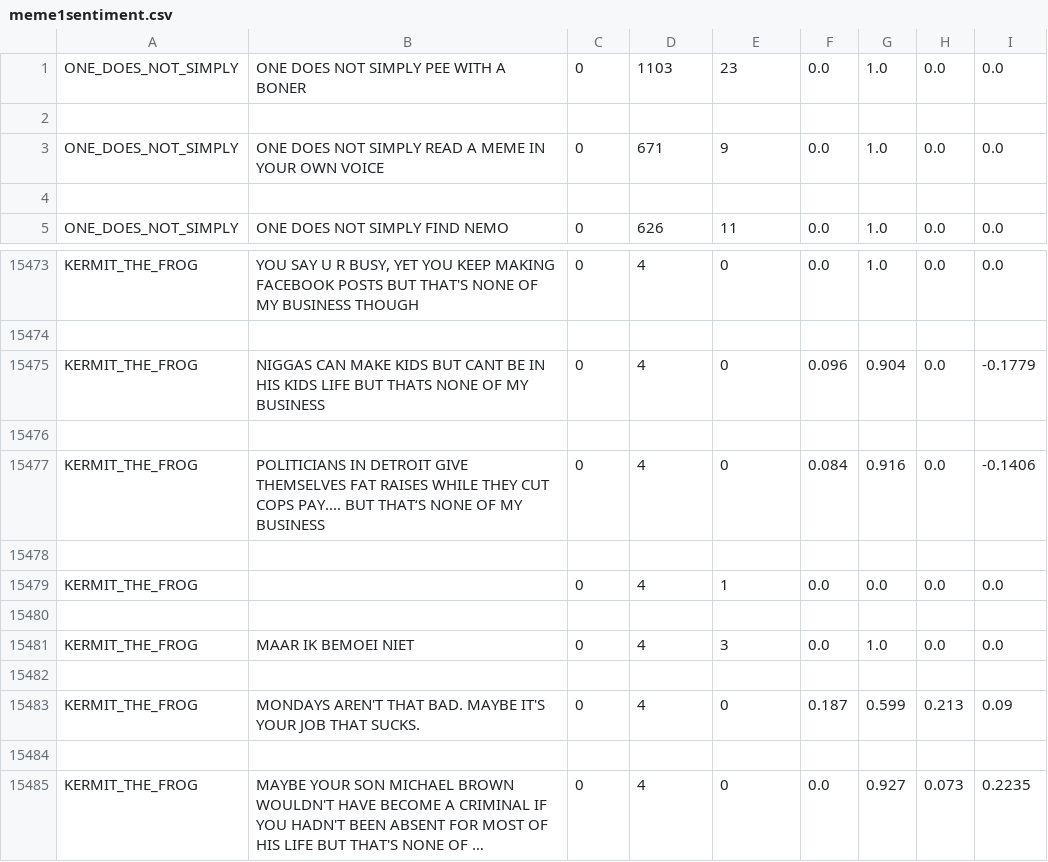
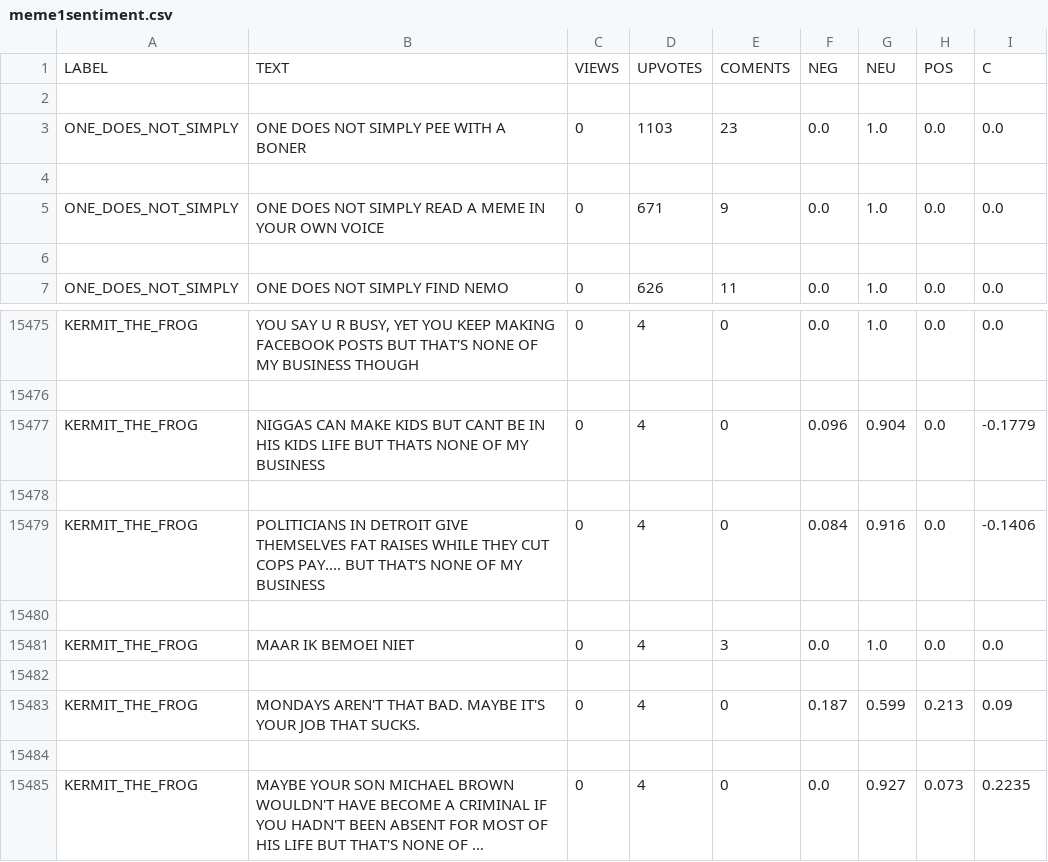
Before and after one commit to Milan-Stankovic/Analiza-memeova, a CSV file: MemeScraper/meme1sentiment.csv, drawn as a sheet; only a part is shown, gaps mark what is left out; long unchanged cells end in …; removed rows and columns are numbered as before the commit, all else as after; the diff names each change by its address in the sheet, - before the commit and + after, or states it on an @@ line.

```diff
--- a/MemeScraper/meme1sentiment.csv
+++ b/MemeScraper/meme1sentiment.csv
+row 1: LABEL | TEXT | VIEWS | UPVOTES | COMENTS | NEG | NEU | POS | C
+row 2: (empty)
-row 15478: (empty)
-row 15479: KERMIT_THE_FROG |  | 0 | 4 | 1 | 0.0 | 0.0 | 0.0 | 0.0
```
Also changed, not shown: 8 other files.
